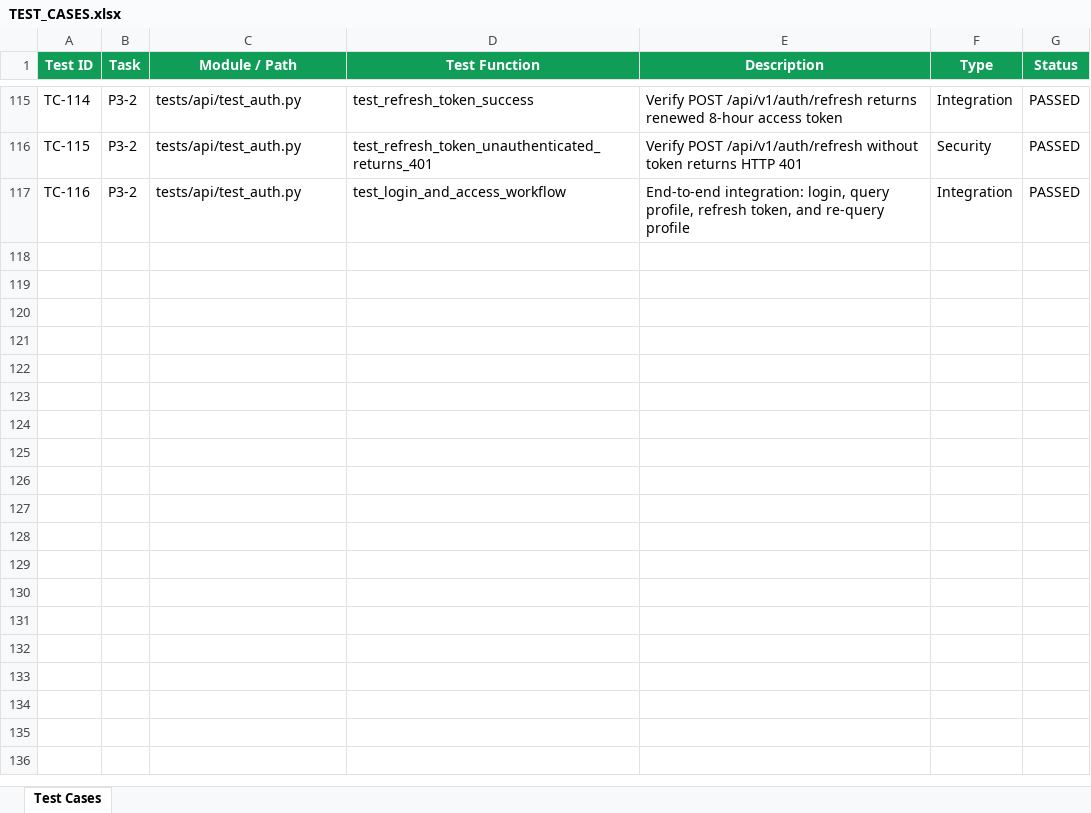
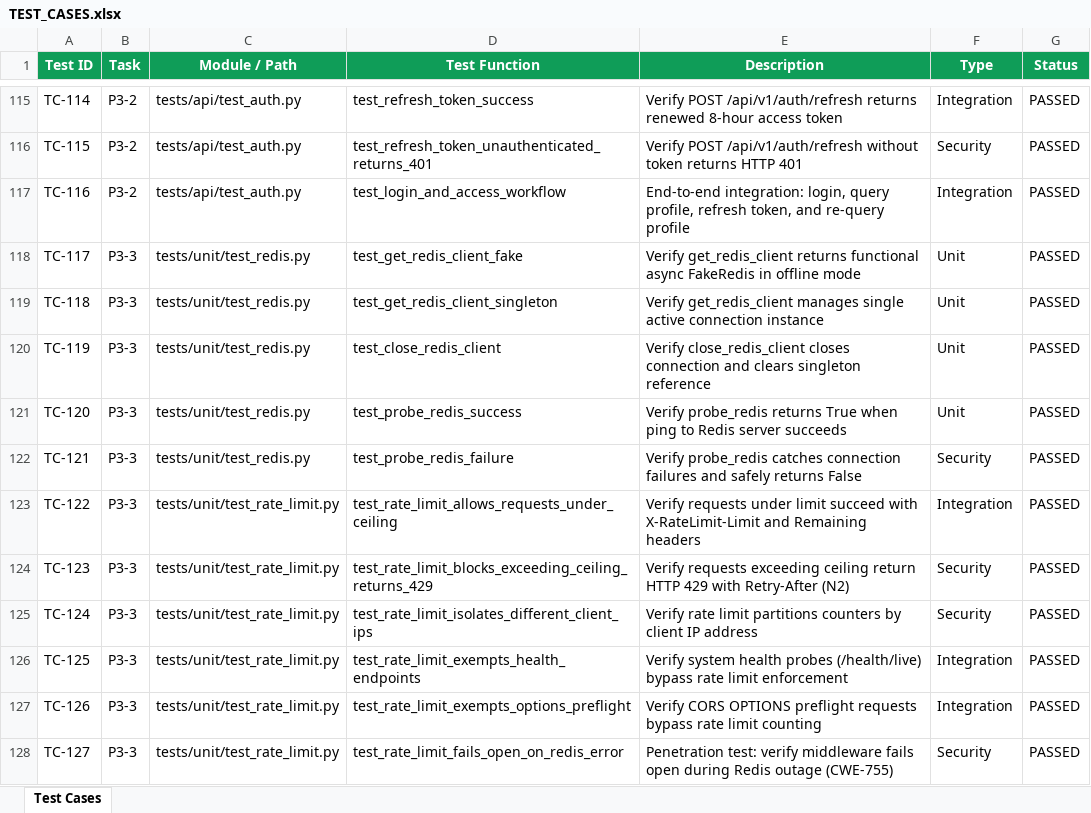
Before and after one commit to lokesh-repaka/CloudDesk, an Excel workbook: docs/TEST_CASES.xlsx, sheet Test Cases, drawn as a sheet; only a part is shown, gaps mark what is left out; values as stored, in another font and other column widths than the file's, no borders; the diff names each change by its address in the sheet, - before the commit and + after, or states it on an @@ line.

Commit message:
feat(cache): implement Redis connection factory and fixed-window rate limiting middleware (P3-3)

```diff
--- a/docs/TEST_CASES.xlsx (sheet Test Cases)
+++ b/docs/TEST_CASES.xlsx (sheet Test Cases)
+row 118: TC-117 | P3-3 | tests/unit/test_redis.py | test_get_redis_client_fake | Verify get_redis_client returns functional async FakeRedis in offline mode | Unit | PASSED
+row 119: TC-118 | P3-3 | tests/unit/test_redis.py | test_get_redis_client_singleton | Verify get_redis_client manages single active connection instance | Unit | PASSED
+row 120: TC-119 | P3-3 | tests/unit/test_redis.py | test_close_redis_client | Verify close_redis_client closes connection and clears singleton reference | Unit | PASSED
+row 121: TC-120 | P3-3 | tests/unit/test_redis.py | test_probe_redis_success | Verify probe_redis returns True when ping to Redis server succeeds | Unit | PASSED
+row 122: TC-121 | P3-3 | tests/unit/test_redis.py | test_probe_redis_failure | Verify probe_redis catches connection failures and safely returns False | Security | PASSED
+row 123: TC-122 | P3-3 | tests/unit/test_rate_limit.py | test_rate_limit_allows_requests_under_ceiling | Verify requests under limit succeed with X-RateLimit-Limit and Remaining headers | Integration | PASSED
+row 124: TC-123 | P3-3 | tests/unit/test_rate_limit.py | test_rate_limit_blocks_exceeding_ceiling_returns_429 | Verify requests exceeding ceiling return HTTP 429 with Retry-After (N2) | Security | PASSED
+row 125: TC-124 | P3-3 | tests/unit/test_rate_limit.py | test_rate_limit_isolates_different_client_ips | Verify rate limit partitions counters by client IP address | Security | PASSED
+row 126: TC-125 | P3-3 | tests/unit/test_rate_limit.py | test_rate_limit_exempts_health_endpoints | Verify system health probes (/health/live) bypass rate limit enforcement | Integration | PASSED
+row 127: TC-126 | P3-3 | tests/unit/test_rate_limit.py | test_rate_limit_exempts_options_preflight | Verify CORS OPTIONS preflight requests bypass rate limit counting | Integration | PASSED
+row 128: TC-127 | P3-3 | tests/unit/test_rate_limit.py | test_rate_limit_fails_open_on_redis_error | Penetration test: verify middleware fails open during Redis outage (CWE-755) | Security | PASSED
```
Also changed, not shown: docs/SECURITY_VULNERABILITIES.xlsx, 9 other files.
